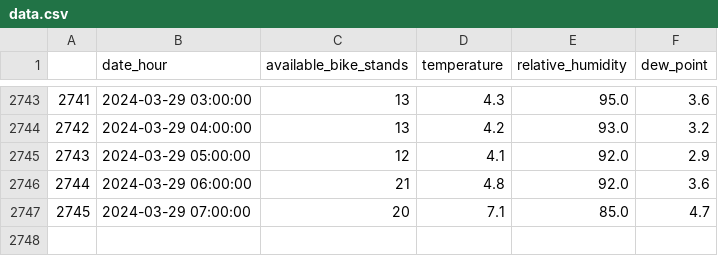
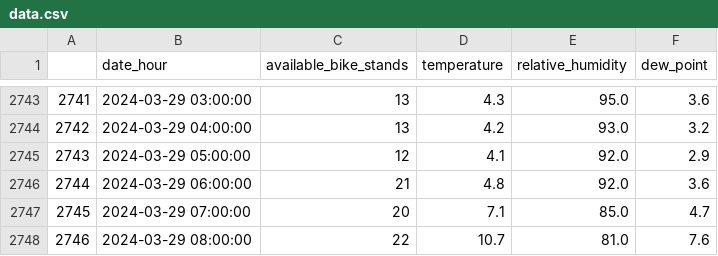
Before and after one commit to NikolaVilar/IIS, a CSV file: data/processed/data.csv, drawn as a sheet; only a part is shown, gaps mark what is left out; the diff names each change by its address in the sheet, - before the commit and + after, or states it on an @@ line.

Commit message:
gitbot: fetch data

```diff
--- a/data/processed/data.csv
+++ b/data/processed/data.csv
+row 2748: 2746 | 2024-03-29 08:00:00 | 22 | 10.7 | 81.0 | 7.6
```
Also changed, not shown: data/raw/mbajk/mbajk_api.csv.
